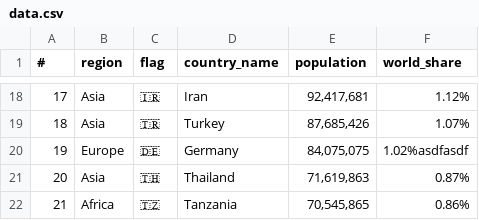
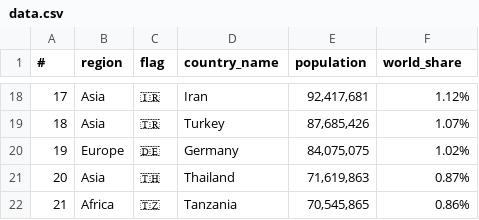
Before and after one commit to Endorrfin/js-24, a CSV file: D3/Contribution/Demographics/Population density/files/data.csv, drawn as a sheet; only a part is shown, gaps mark what is left out.

Commit message:
✅ D3.js: d3 contribution | Digitalized human life

```diff
--- a/D3/Contribution/Demographics/Population density/files/data.csv
+++ b/D3/Contribution/Demographics/Population density/files/data.csv
@@ -19,3 +19,3 @@
 18,Asia,🇹🇷,Turkey,"87,685,426",1.07%
-19,Europe,🇩🇪,Germany,"84,075,075",1.02%asdfasdf
+19,Europe,🇩🇪,Germany,"84,075,075",1.02%
 20,Asia,🇹🇭,Thailand,"71,619,863",0.87%
```
Also changed, not shown: 3 other files.
